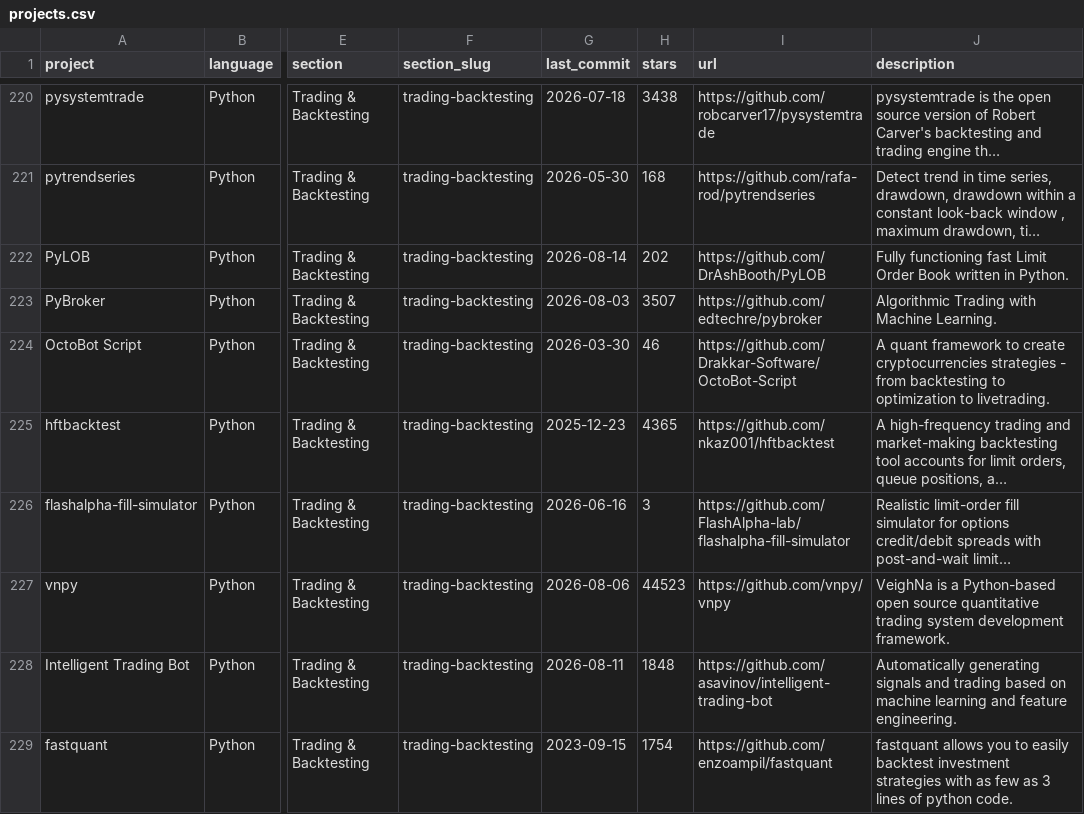
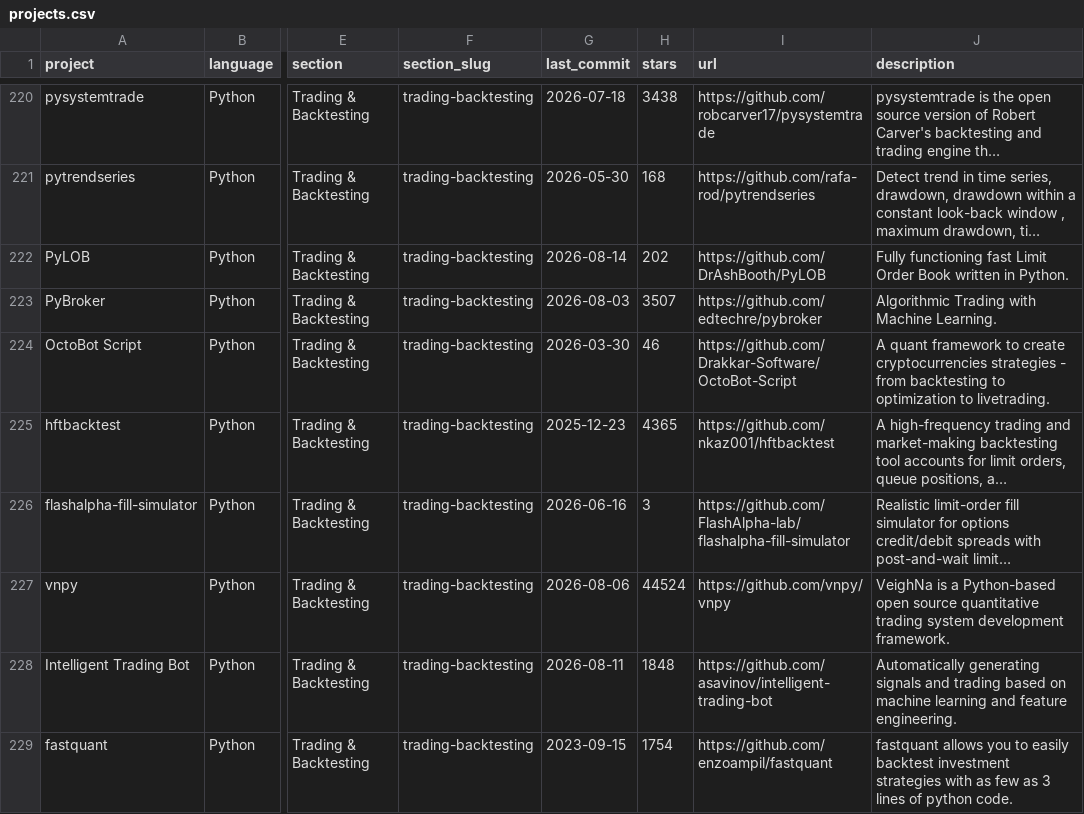
Before and after one commit to wilsonfreitas/awesome-quant, a CSV file: projects.csv, drawn as a sheet; only a part is shown, gaps mark what is left out; long unchanged cells end in …; the diff covers the shown part only; the diff names each change by its address in the sheet, - before the commit and + after, or states it on an @@ line.

```diff
--- a/projects.csv
+++ b/projects.csv
-H227 (stars): 44523
+H227 (stars): 44524
```
Also changed, not shown: 1 added row and 4 edited cells elsewhere in this file, 1 other file.
